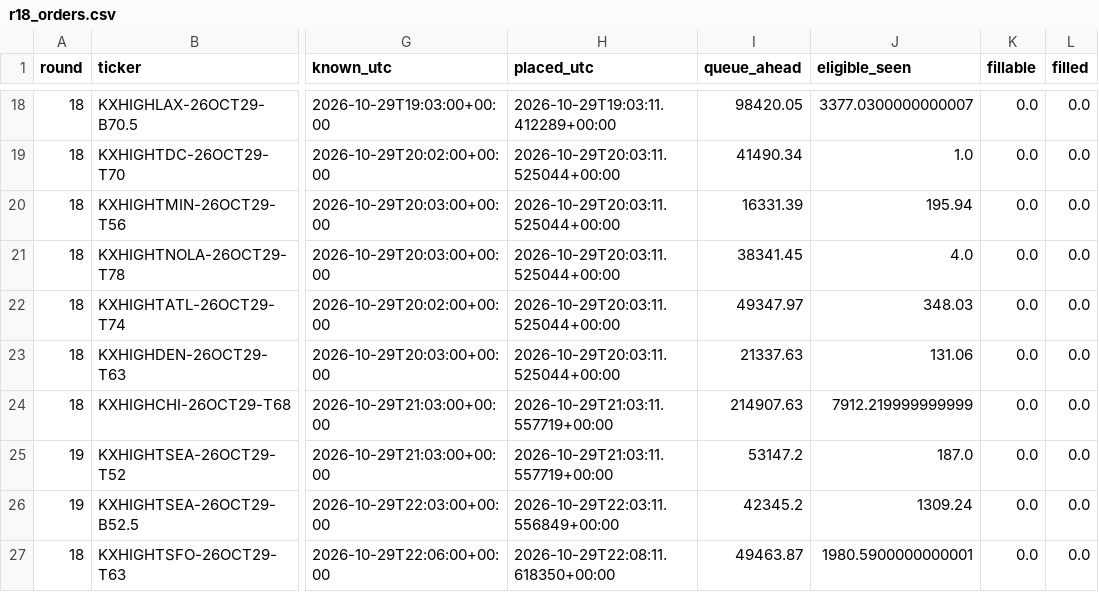
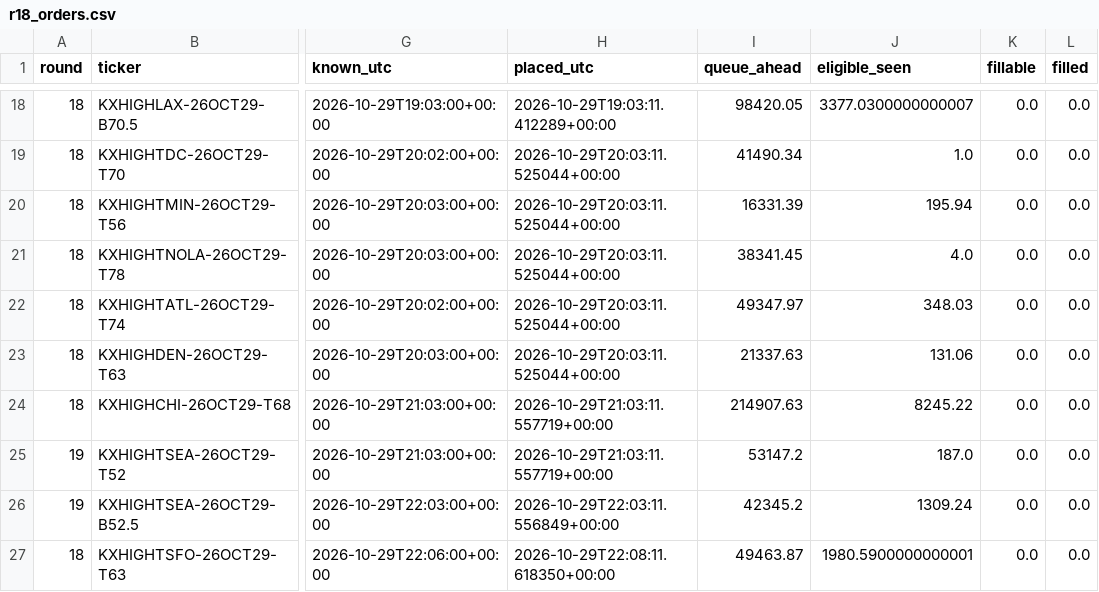
Before and after one commit to ryofencellc-collab/CLAUDE, a CSV file: paper/r18_orders.csv, drawn as a sheet; only a part is shown, gaps mark what is left out; the diff names each change by its address in the sheet, - before the commit and + after, or states it on an @@ line.

```diff
--- a/paper/r18_orders.csv
+++ b/paper/r18_orders.csv
-J24 (eligible_seen): 7912.219999999999
+J24 (eligible_seen): 8245.22
```
Also changed, not shown: 1 other file.
